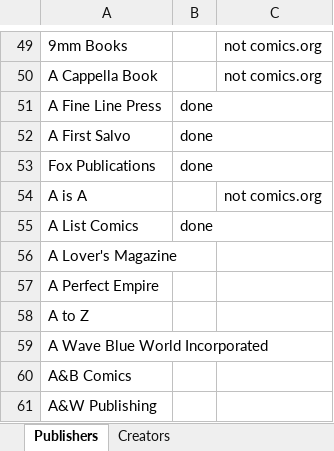
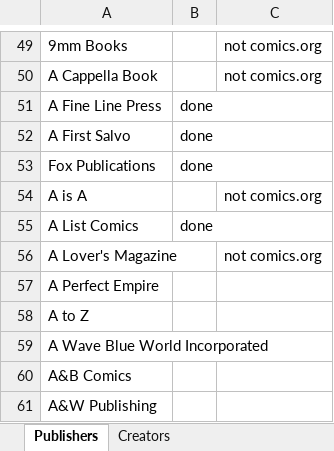
Before and after one commit to blzimg/blzimg.github.io, an Excel workbook: Creators.xlsx, sheet Publishers, drawn as a sheet; only a part is shown, gaps mark what is left out; values as stored, in another font and other column widths than the file's, no borders; the diff names each change by its address in the sheet, - before the commit and + after, or states it on an @@ line.

```diff
--- a/Creators.xlsx (sheet Publishers)
+++ b/Creators.xlsx (sheet Publishers)
-C56: (empty)
+C56: not comics.org
```
Also changed, not shown: 44 other files.
